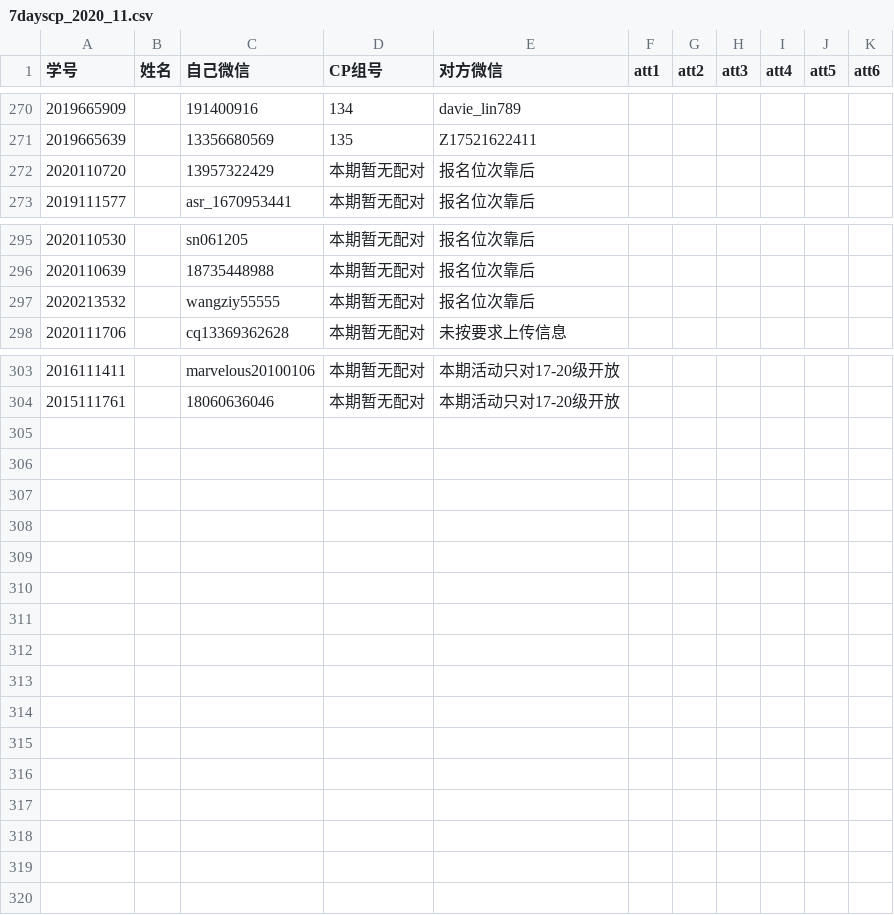
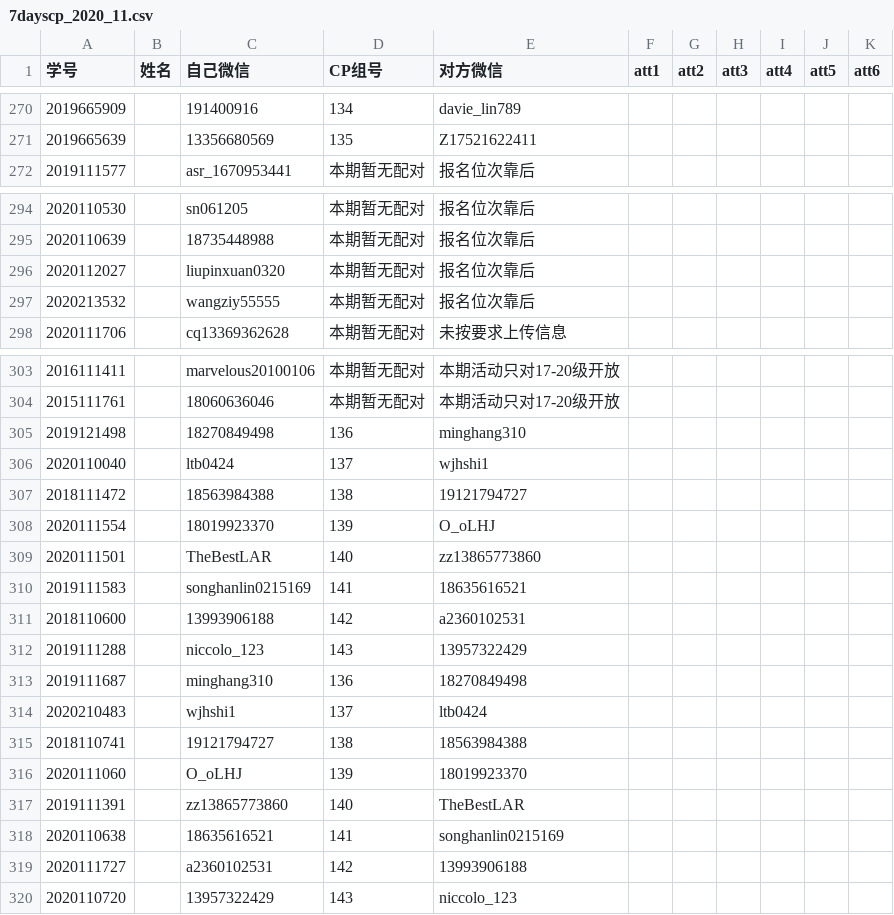
Before and after one commit to tktonny/love_sufe, a CSV file: data/7dayscp_2020_11.csv, drawn as a sheet; only a part is shown, gaps mark what is left out.

Commit message:
Update 7dayscp_2020_11.csv

```diff
--- a/data/7dayscp_2020_11.csv
+++ b/data/7dayscp_2020_11.csv
@@ -271,3 +271,2 @@
 2019665639,,13356680569,135,Z17521622411,,,,,,
-2020110720,,13957322429,本期暂无配对,报名位次靠后,,,,,,
 2019111577,,asr_1670953441,本期暂无配对,报名位次靠后,,,,,,
@@ -296,2 +295,3 @@
 2020110639,,18735448988,本期暂无配对,报名位次靠后,,,,,,
+2020112027,,liupinxuan0320,本期暂无配对,报名位次靠后,,,,,,
 2020213532,,wangziy55555,本期暂无配对,报名位次靠后,,,,,,
@@ -304 +304,17 @@
 2015111761,,18060636046,本期暂无配对,本期活动只对17-20级开放,,,,,,
+2019121498,,18270849498,136,minghang310,,,,,,
+2020110040,,ltb0424,137,wjhshi1,,,,,,
+2018111472,,18563984388,138,19121794727,,,,,,
+2020111554,,18019923370,139,O_oLHJ,,,,,,
+2020111501,,TheBestLAR,140,zz13865773860,,,,,,
+2019111583,,songhanlin0215169,141,18635616521,,,,,,
+2018110600,,13993906188,142,a2360102531,,,,,,
+2019111288,,niccolo_123,143,13957322429,,,,,,
+2019111687,,minghang310,136,18270849498,,,,,,
+2020210483,,wjhshi1,137,ltb0424,,,,,,
+2018110741,,19121794727,138,18563984388,,,,,,
+2020111060,,O_oLHJ,139,18019923370,,,,,,
+2019111391,,zz13865773860,140,TheBestLAR,,,,,,
+2020110638,,18635616521,141,songhanlin0215169,,,,,,
+2020111727,,a2360102531,142,13993906188,,,,,,
+2020110720,,13957322429,143,niccolo_123,,,,,,
```
